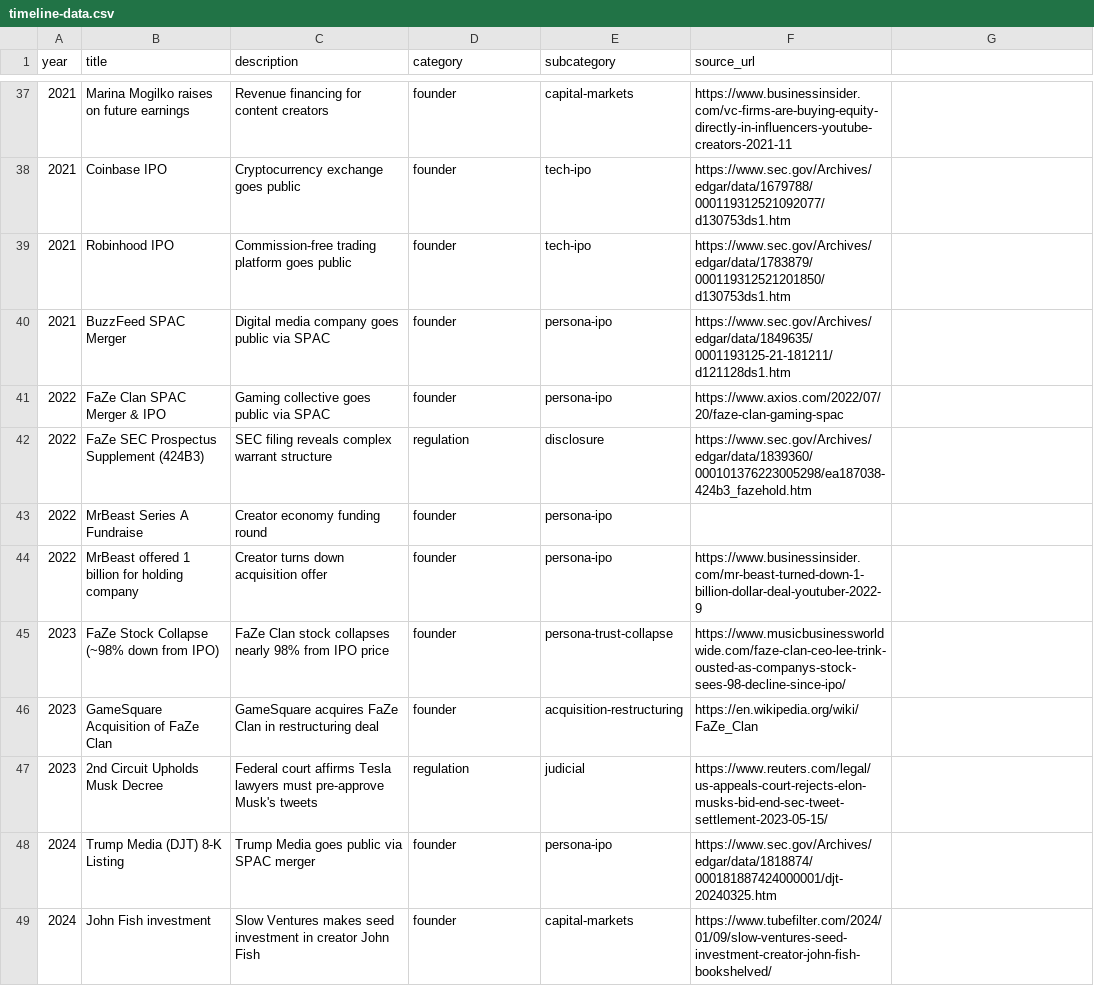
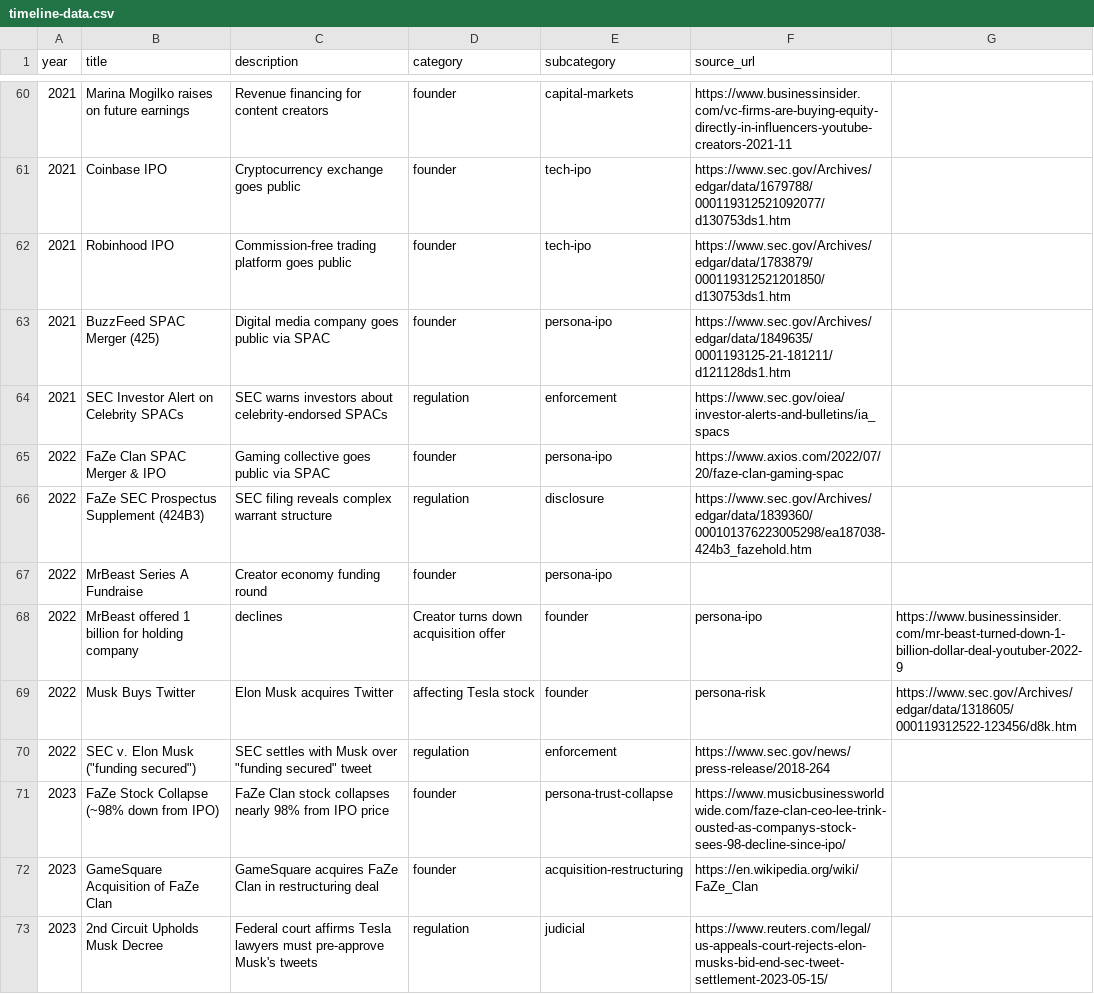
Before and after one commit to emiherrera1/timeline, a CSV file: timeline-data.csv, drawn as a sheet; only a part is shown, gaps mark what is left out; the shorter side is filled out with more unchanged rows; the diff covers the shown part only.

```diff
--- a/timeline-data.csv
+++ b/timeline-data.csv
@@ -39,3 +62,4 @@ year,title,description,category,subcategory,source_url
 2021,Robinhood IPO,Commission-free trading platform goes public,founder,tech-ipo,https://www.sec.gov/Archives/edgar/data/1783879/000119312521201850/d130753ds1.htm
-2021,BuzzFeed SPAC Merger,Digital media company goes public via SPAC,founder,persona-ipo,https://www.sec.gov/Archives/edgar/data/1849635/0001193125-21-181211/d121128ds1.htm
+2021,BuzzFeed SPAC Merger (425),Digital media company goes public via SPAC,founder,persona-ipo,https://www.sec.gov/Archives/edgar/data/1849635/0001193125-21-181211/d121128ds1.htm
+2021,SEC Investor Alert on Celebrity SPACs,SEC warns investors about celebrity-endorsed SPACs,regulation,enforcement,https://www.sec.gov/oiea/investor-alerts-and-bulletins/ia_spacs
 2022,FaZe Clan SPAC Merger & IPO,Gaming collective goes public via SPAC,founder,persona-ipo,https://www.axios.com/2022/07/20/faze-clan-gaming-spac
@@ -43,3 +67,5 @@ year,title,description,category,subcategory,source_url
 2022,MrBeast Series A Fundraise,Creator economy funding round,founder,persona-ipo,
-2022,MrBeast offered 1 billion for holding company,Creator turns down acquisition offer,founder,persona-ipo,https://www.businessinsider.com/mr-beast-turned-down-1-billion-dollar-deal-youtuber-2022-9
+2022,MrBeast offered 1 billion for holding company, declines,Creator turns down acquisition offer,founder,persona-ipo,https://www.businessinsider.com/mr-beast-turned-down-1-billion-dollar-deal-youtuber-2022-9
+2022,Musk Buys Twitter,Elon Musk acquires Twitter, affecting Tesla stock,founder,persona-risk,https://www.sec.gov/Archives/edgar/data/1318605/000119312522-123456/d8k.htm
+2022,SEC v. Elon Musk ("funding secured"),SEC settles with Musk over "funding secured" tweet,regulation,enforcement,https://www.sec.gov/news/press-release/2018-264
 2023,FaZe Stock Collapse (~98% down from IPO),FaZe Clan stock collapses nearly 98% from IPO price,founder,persona-trust-collapse,https://www.musicbusinessworldwide.com/faze-clan-ceo-lee-trink-ousted-as-companys-stock-sees-98-decline-since-ipo/
```
Also changed, not shown: 24 added rows, 1 removed row and 3 edited cells elsewhere in this file.
